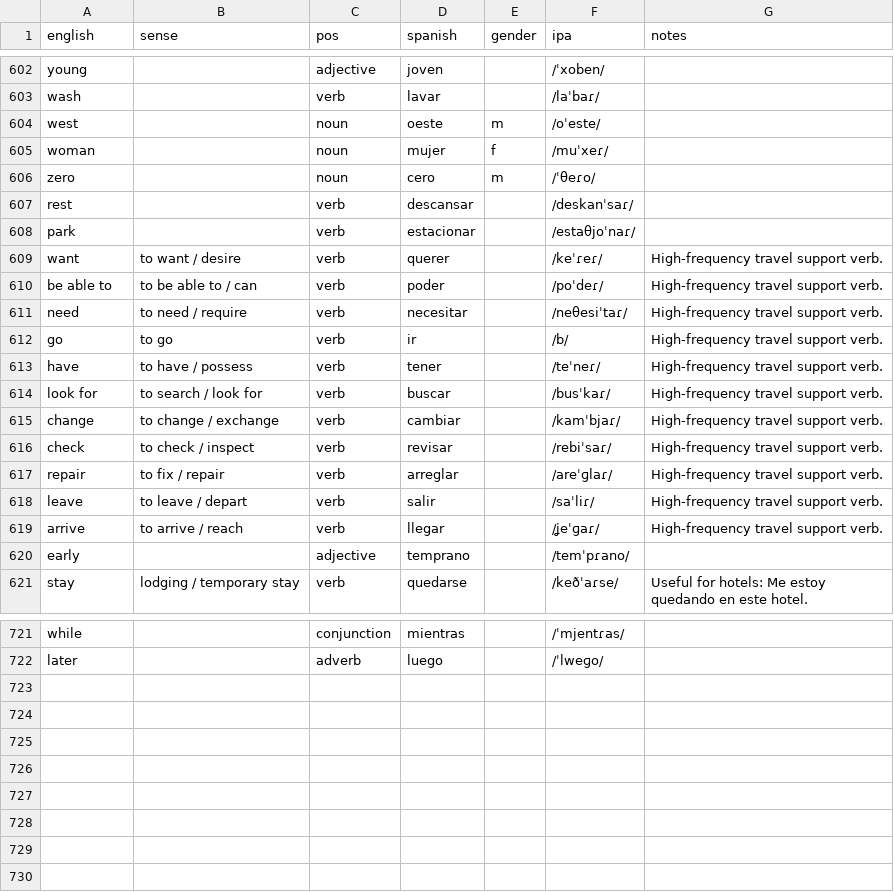
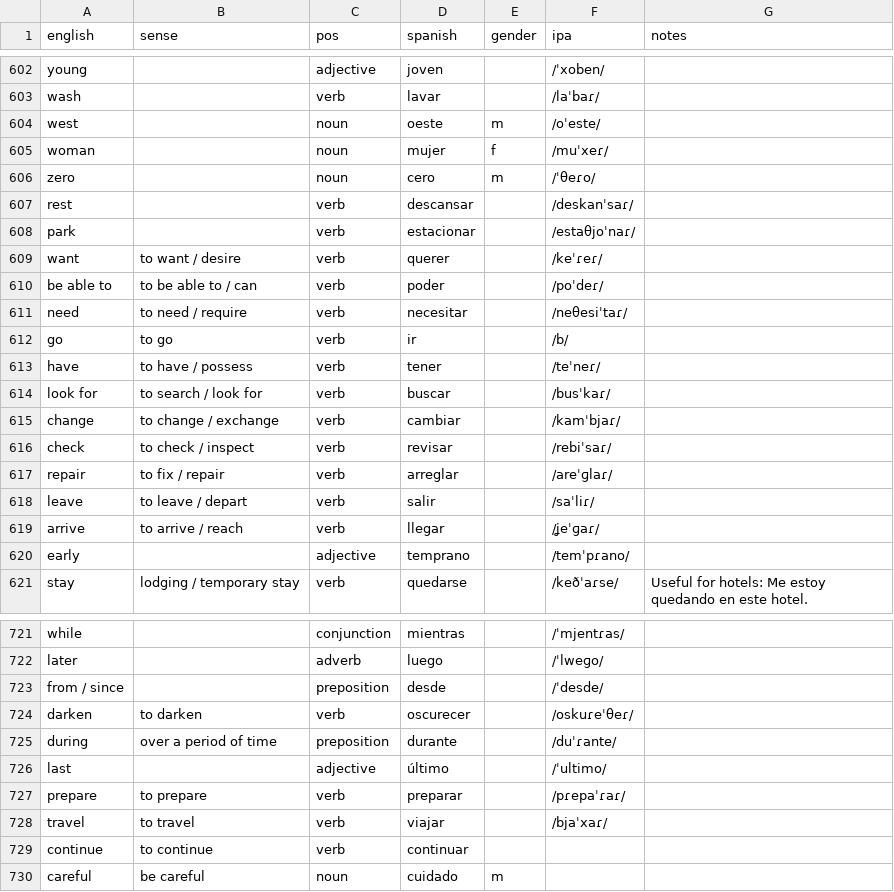
Before and after one commit to markgrovs/anki_spanish, a CSV file: 625_structured.es.csv, drawn as a sheet; only a part is shown, gaps mark what is left out; the diff names each change by its address in the sheet, - before the commit and + after, or states it on an @@ line.

Commit message:
Refactor code structure for improved readability and maintainability

```diff
--- a/625_structured.es.csv
+++ b/625_structured.es.csv
-G609:G619 (notes): High-frequency travel support verb.
+G609:G619 (notes): (empty)
+row 723: from / since |  | preposition | desde |  | /ˈdesde/
+row 724: darken | to darken | verb | oscurecer |  | /oskuɾeˈθeɾ/
+row 725: during | over a period of time | preposition | durante |  | /duˈɾante/
+row 726: last |  | adjective | último |  | /ˈultimo/
+row 727: prepare | to prepare | verb | preparar |  | /pɾepaˈɾaɾ/
+row 728: travel | to travel | verb | viajar |  | /bjaˈxaɾ/
+row 729: continue | to continue | verb | continuar
+row 730: careful | be careful | noun | cuidado | m
```
Also changed, not shown: 7 other files.
